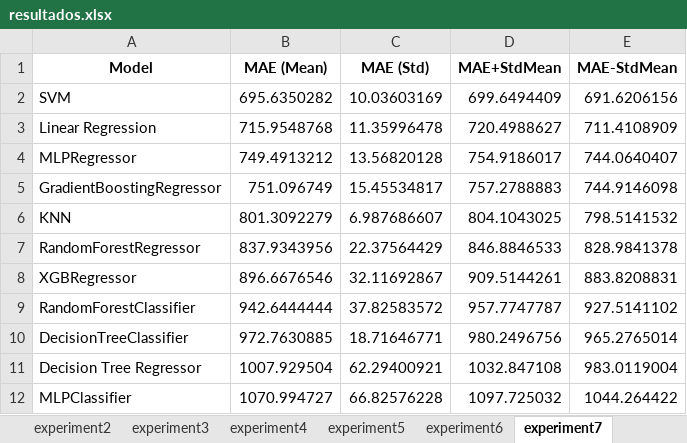
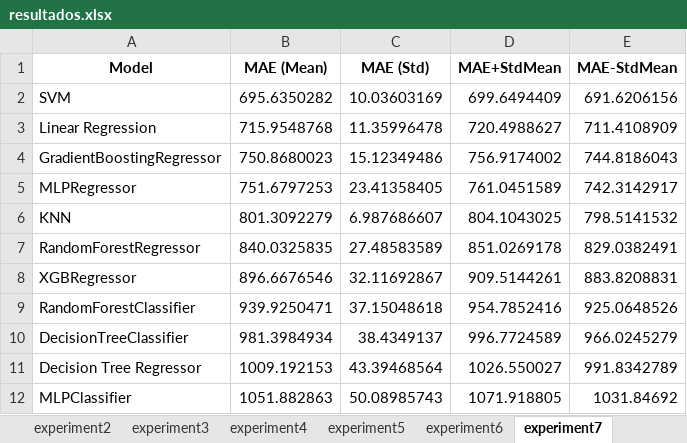
Before and after one commit to Rafius/House-thesis, an Excel workbook: ml/resultados.xlsx, sheet experiment7, drawn as a sheet; values as stored, in another font and other column widths than the file's, no borders; removed rows and columns are numbered as before the commit, all else as after; the diff names each change by its address in the sheet, - before the commit and + after, or states it on an @@ line.

```diff
--- a/ml/resultados.xlsx (sheet experiment7)
+++ b/ml/resultados.xlsx (sheet experiment7)
-row 4: MLPRegressor | 749.4913212 | 13.56820128 | 754.9186017 | 744.0640407
-B4 (MAE (Mean)): 751.096749
+B4 (MAE (Mean)): 750.8680023
-C4 (MAE (Std)): 15.45534817
+C4 (MAE (Std)): 15.12349486
-D4 (MAE+StdMean): 757.2788883
+D4 (MAE+StdMean): 756.9174002
-E4 (MAE-StdMean): 744.9146098
+E4 (MAE-StdMean): 744.8186043
+row 5: MLPRegressor | 751.6797253 | 23.41358405 | 761.0451589 | 742.3142917
-B7 (MAE (Mean)): 837.9343956
+B7 (MAE (Mean)): 840.0325835
-C7 (MAE (Std)): 22.37564429
+C7 (MAE (Std)): 27.48583589
-D7 (MAE+StdMean): 846.8846533
+D7 (MAE+StdMean): 851.0269178
-E7 (MAE-StdMean): 828.9841378
+E7 (MAE-StdMean): 829.0382491
-B9 (MAE (Mean)): 942.6444444
+B9 (MAE (Mean)): 939.9250471
-C9 (MAE (Std)): 37.82583572
+C9 (MAE (Std)): 37.15048618
-D9 (MAE+StdMean): 957.7747787
+D9 (MAE+StdMean): 954.7852416
-E9 (MAE-StdMean): 927.5141102
+E9 (MAE-StdMean): 925.0648526
-B10 (MAE (Mean)): 972.7630885
+B10 (MAE (Mean)): 981.3984934
-C10 (MAE (Std)): 18.71646771
+C10 (MAE (Std)): 38.4349137
-D10 (MAE+StdMean): 980.2496756
+D10 (MAE+StdMean): 996.7724589
-E10 (MAE-StdMean): 965.2765014
+E10 (MAE-StdMean): 966.0245279
-B11 (MAE (Mean)): 1007.929504
+B11 (MAE (Mean)): 1009.192153
-C11 (MAE (Std)): 62.29400921
+C11 (MAE (Std)): 43.39468564
-D11 (MAE+StdMean): 1032.847108
+D11 (MAE+StdMean): 1026.550027
-E11 (MAE-StdMean): 983.0119004
+E11 (MAE-StdMean): 991.8342789
-B12 (MAE (Mean)): 1070.994727
+B12 (MAE (Mean)): 1051.882863
-C12 (MAE (Std)): 66.82576228
+C12 (MAE (Std)): 50.08985743
-D12 (MAE+StdMean): 1097.725032
+D12 (MAE+StdMean): 1071.918805
-E12 (MAE-StdMean): 1044.264422
+E12 (MAE-StdMean): 1031.84692
```
Also changed, not shown: sheet experiment2, sheet experiment9, sheet experiment3, sheet experiment4, sheet experiment6, sheet experiment10, 3 more sheets, 2 other files.
